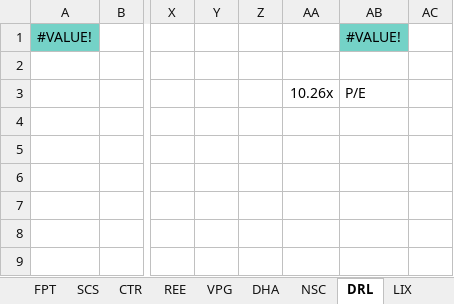
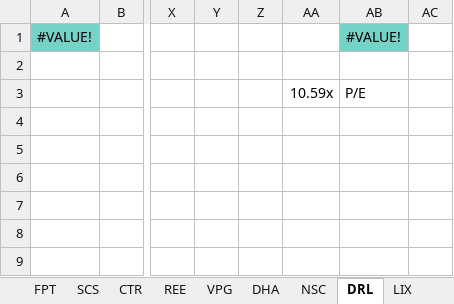
Before and after one commit to kidze/vnstock, an Excel workbook: Stock Valuation New 2022.xlsx, sheet DRL, drawn as a sheet; only a part is shown, gaps mark what is left out; values as stored, in another font and other column widths than the file's, no borders; conditional formats not drawn; the diff names each change by its address in the sheet, - before the commit and + after, or states it on an @@ line.

```diff
--- a/Stock Valuation New 2022.xlsx (sheet DRL)
+++ b/Stock Valuation New 2022.xlsx (sheet DRL)
-AA3: 10.26x
+AA3: 10.59x
```
Also changed, not shown: sheet Thi truong VN, sheet SAB, sheet VPG, sheet CTR, sheet DCM, sheet DGW, 7 more sheets, other sheet tabs, charts or pictures, 3 other files.
